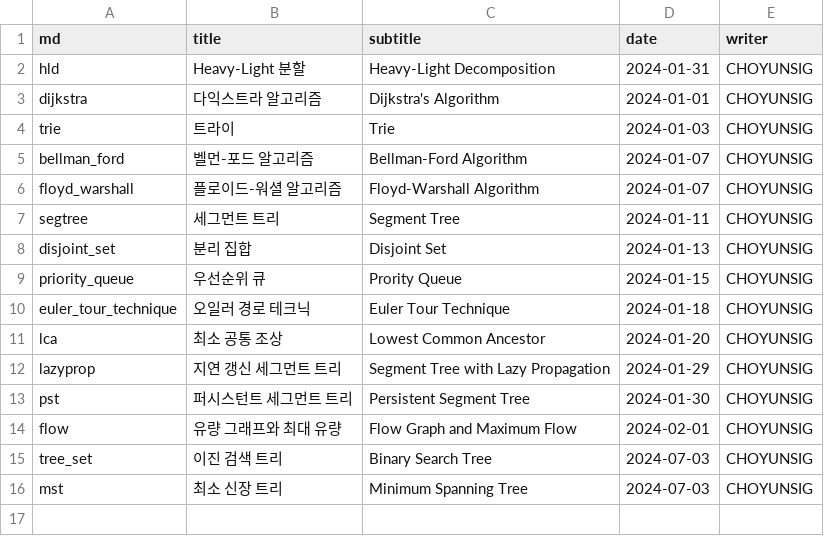
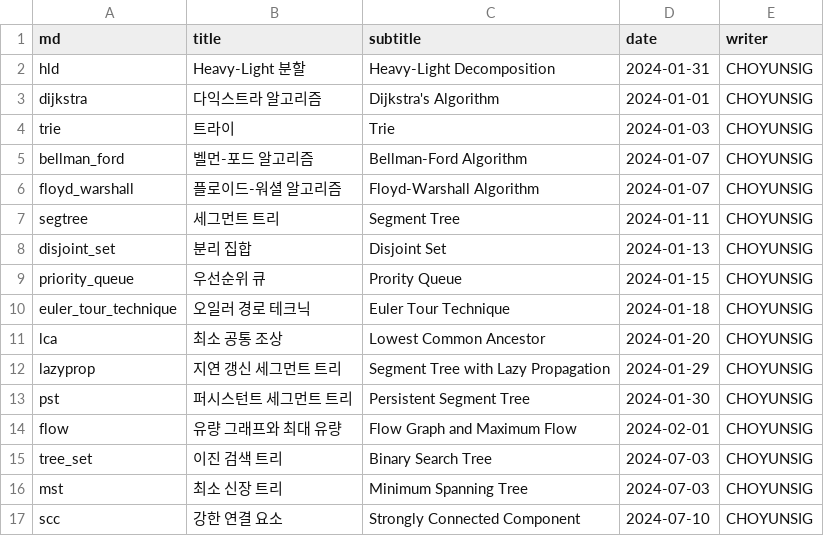
Before and after one commit to CHOYUNSIG/algorithm_with_bojtag, a CSV file: public/csv/posts.csv, drawn as a sheet.

```diff
--- a/public/csv/posts.csv
+++ b/public/csv/posts.csv
@@ -16 +16,2 @@ tree_set,이진 검색 트리,Binary Search Tree,2024-07-03,CHOYUNSIG
 mst,최소 신장 트리,Minimum Spanning Tree,2024-07-03,CHOYUNSIG
+scc,강한 연결 요소,Strongly Connected Component,2024-07-10,CHOYUNSIG
```
Also changed, not shown: public/csv/impl.csv, 1 other file.
